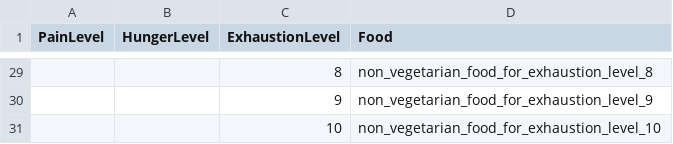
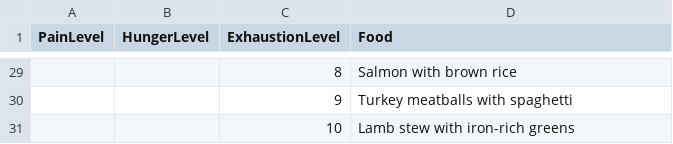
Before and after one commit to Ryanatrix/OOPs, a CSV file: non_vegetarian_foods.csv, drawn as a sheet; only a part is shown, gaps mark what is left out; the diff covers the shown part only.

Commit message:
Update non_vegetarian_foods.csv

```diff
--- a/non_vegetarian_foods.csv
+++ b/non_vegetarian_foods.csv
@@ -29,3 +29,3 @@ PainLevel,HungerLevel,ExhaustionLevel,Food
-,,8,non_vegetarian_food_for_exhaustion_level_8
-,,9,non_vegetarian_food_for_exhaustion_level_9
-,,10,non_vegetarian_food_for_exhaustion_level_10
+,,8,Salmon with brown rice
+,,9,Turkey meatballs with spaghetti
+,,10,Lamb stew with iron-rich greens
```
Also changed, not shown: 27 edited cells elsewhere in this file.
